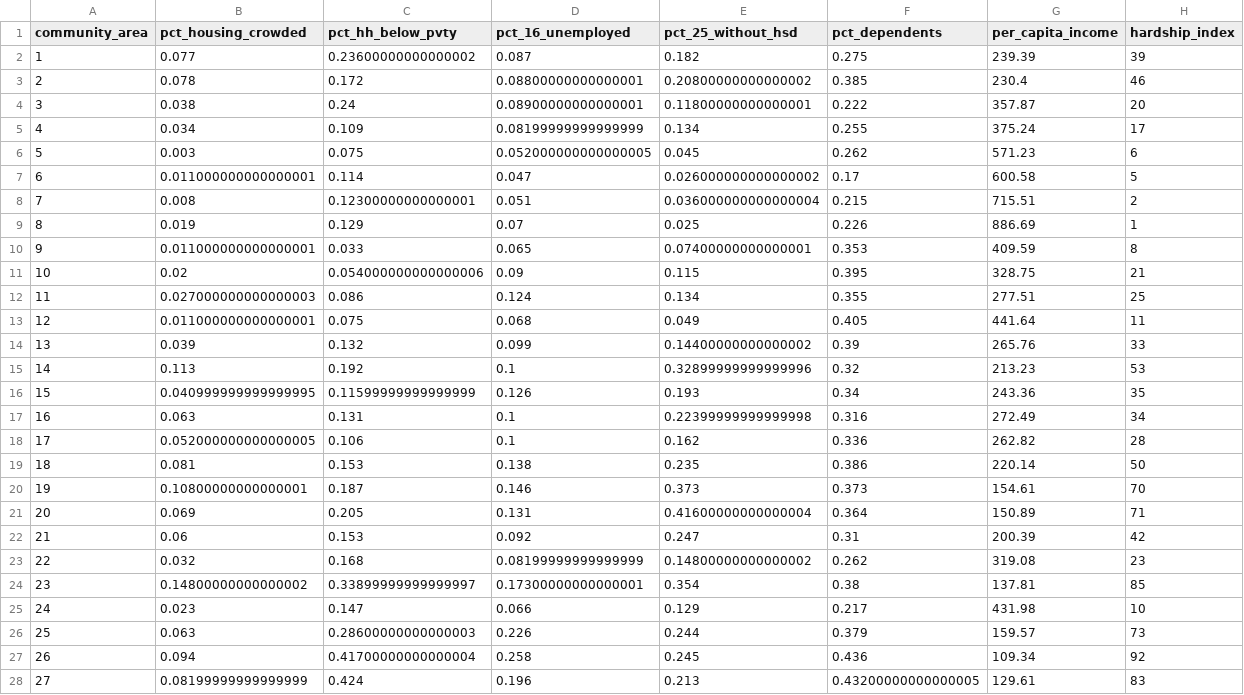
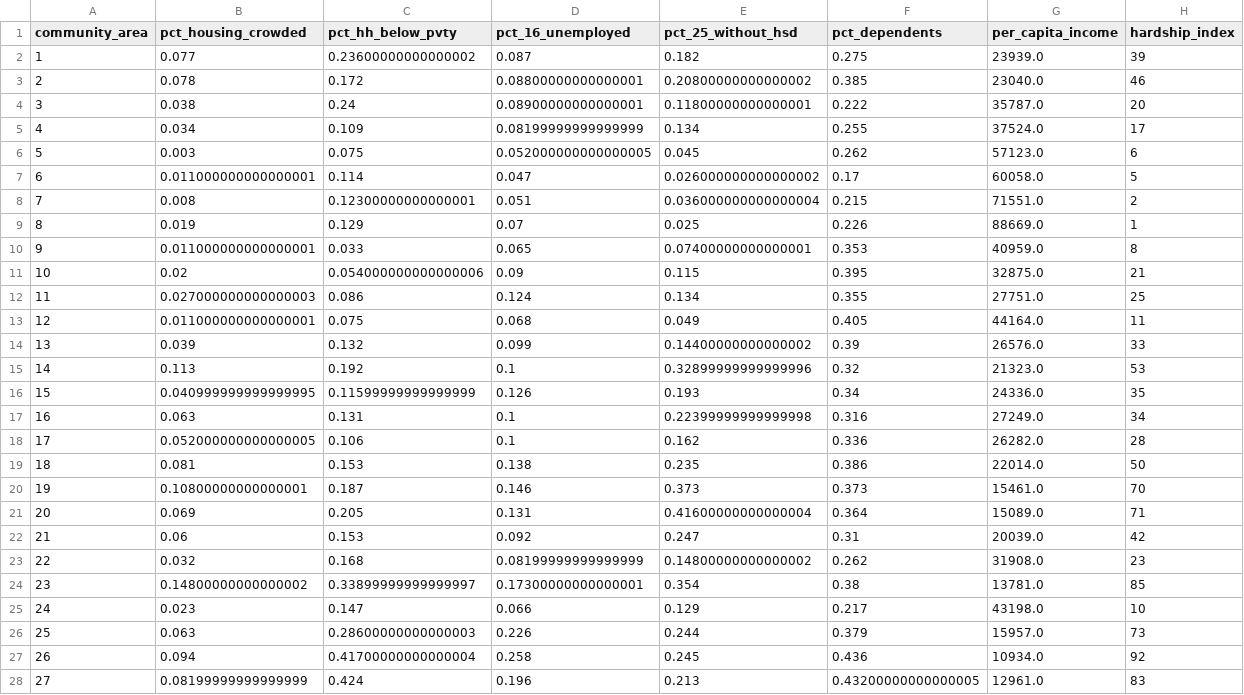
Before and after one commit to savimf/crime_chicago, a CSV file: silver/df_census.csv, drawn as a sheet; only a part is shown; the diff covers the shown part only.

Commit message:
Column per_capita_income in df_census (silver layer) corrected.

```diff
--- a/silver/df_census.csv
+++ b/silver/df_census.csv
@@ -1,28 +1,28 @@
 community_area,pct_housing_crowded,pct_hh_below_pvty,pct_16_unemployed,pct_25_without_hsd,pct_dependents,per_capita_income,hardship_index
-1,0.077,0.23600000000000002,0.087,0.182,0.275,239.39,39
-2,0.078,0.172,0.08800000000000001,0.20800000000000002,0.385,230.4,46
-3,0.038,0.24,0.08900000000000001,0.11800000000000001,0.222,357.87,20
-4,0.034,0.109,0.08199999999999999,0.134,0.255,375.24,17
-5,0.003,0.075,0.052000000000000005,0.045,0.262,571.23,6
-6,0.011000000000000001,0.114,0.047,0.026000000000000002,0.17,600.58,5
-7,0.008,0.12300000000000001,0.051,0.036000000000000004,0.215,715.51,2
-8,0.019,0.129,0.07,0.025,0.226,886.69,1
-9,0.011000000000000001,0.033,0.065,0.07400000000000001,0.353,409.59,8
-10,0.02,0.054000000000000006,0.09,0.115,0.395,328.75,21
-11,0.027000000000000003,0.086,0.124,0.134,0.355,277.51,25
-12,0.011000000000000001,0.075,0.068,0.049,0.405,441.64,11
-13,0.039,0.132,0.099,0.14400000000000002,0.39,265.76,33
-14,0.113,0.192,0.1,0.32899999999999996,0.32,213.23,53
-15,0.040999999999999995,0.11599999999999999,0.126,0.193,0.34,243.36,35
-16,0.063,0.131,0.1,0.22399999999999998,0.316,272.49,34
-17,0.052000000000000005,0.106,0.1,0.162,0.336,262.82,28
-18,0.081,0.153,0.138,0.235,0.386,220.14,50
-19,0.10800000000000001,0.187,0.146,0.373,0.373,154.61,70
-20,0.069,0.205,0.131,0.41600000000000004,0.364,150.89,71
-21,0.06,0.153,0.092,0.247,0.31,200.39,42
-22,0.032,0.168,0.08199999999999999,0.14800000000000002,0.262,319.08,23
-23,0.14800000000000002,0.33899999999999997,0.17300000000000001,0.354,0.38,137.81,85
-24,0.023,0.147,0.066,0.129,0.217,431.98,10
-25,0.063,0.28600000000000003,0.226,0.244,0.379,159.57,73
-26,0.094,0.41700000000000004,0.258,0.245,0.436,109.34,92
-27,0.08199999999999999,0.424,0.196,0.213,0.43200000000000005,129.61,83
+1,0.077,0.23600000000000002,0.087,0.182,0.275,23939.0,39
+2,0.078,0.172,0.08800000000000001,0.20800000000000002,0.385,23040.0,46
+3,0.038,0.24,0.08900000000000001,0.11800000000000001,0.222,35787.0,20
+4,0.034,0.109,0.08199999999999999,0.134,0.255,37524.0,17
+5,0.003,0.075,0.052000000000000005,0.045,0.262,57123.0,6
+6,0.011000000000000001,0.114,0.047,0.026000000000000002,0.17,60058.0,5
+7,0.008,0.12300000000000001,0.051,0.036000000000000004,0.215,71551.0,2
+8,0.019,0.129,0.07,0.025,0.226,88669.0,1
+9,0.011000000000000001,0.033,0.065,0.07400000000000001,0.353,40959.0,8
+10,0.02,0.054000000000000006,0.09,0.115,0.395,32875.0,21
+11,0.027000000000000003,0.086,0.124,0.134,0.355,27751.0,25
+12,0.011000000000000001,0.075,0.068,0.049,0.405,44164.0,11
+13,0.039,0.132,0.099,0.14400000000000002,0.39,26576.0,33
+14,0.113,0.192,0.1,0.32899999999999996,0.32,21323.0,53
+15,0.040999999999999995,0.11599999999999999,0.126,0.193,0.34,24336.0,35
+16,0.063,0.131,0.1,0.22399999999999998,0.316,27249.0,34
+17,0.052000000000000005,0.106,0.1,0.162,0.336,26282.0,28
+18,0.081,0.153,0.138,0.235,0.386,22014.0,50
+19,0.10800000000000001,0.187,0.146,0.373,0.373,15461.0,70
+20,0.069,0.205,0.131,0.41600000000000004,0.364,15089.0,71
+21,0.06,0.153,0.092,0.247,0.31,20039.0,42
+22,0.032,0.168,0.08199999999999999,0.14800000000000002,0.262,31908.0,23
+23,0.14800000000000002,0.33899999999999997,0.17300000000000001,0.354,0.38,13781.0,85
+24,0.023,0.147,0.066,0.129,0.217,43198.0,10
+25,0.063,0.28600000000000003,0.226,0.244,0.379,15957.0,73
+26,0.094,0.41700000000000004,0.258,0.245,0.436,10934.0,92
+27,0.08199999999999999,0.424,0.196,0.213,0.43200000000000005,12961.0,83
```
Also changed, not shown: 50 edited cells elsewhere in this file.
